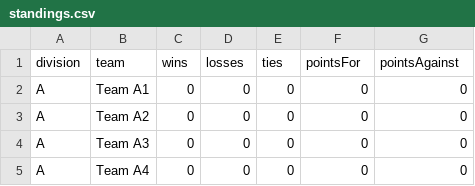
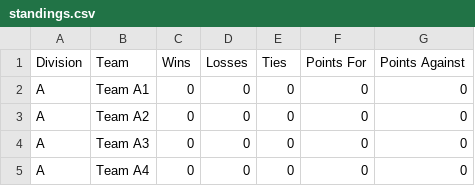
Before and after one commit to Lhclarkkent/mens-league-standings, a CSV file: standings.csv, drawn as a sheet; only a part is shown; removed rows and columns are numbered as before the commit, all else as after; the diff names each change by its address in the sheet, - before the commit and + after, or states it on an @@ line.

Commit message:
Update standings.csv

```diff
--- a/standings.csv
+++ b/standings.csv
-row 1: division | team | wins | losses | ties | pointsFor | pointsAgainst
+row 1: Division | Team | Wins | Losses | Ties | Points For | Points Against
```
